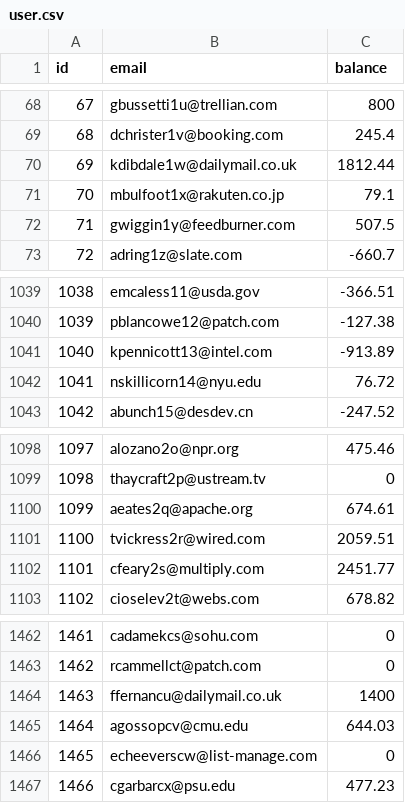
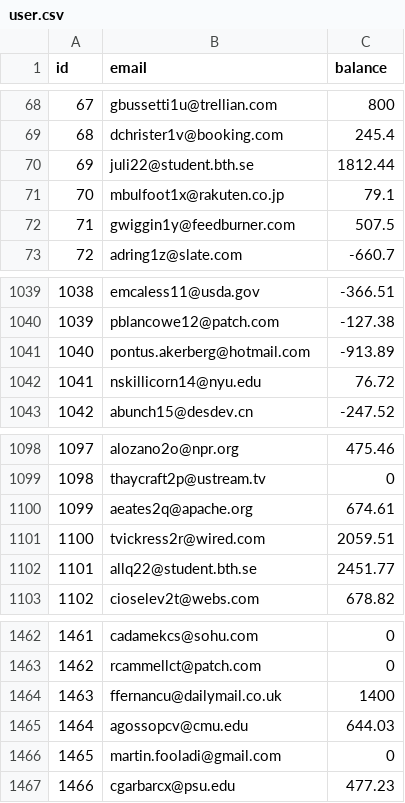
Before and after one commit to JuliaLind/vteam-server, a CSV file: mariadb/csv/user.csv, drawn as a sheet; only a part is shown, gaps mark what is left out.

Commit message:
updated user file so all four of us in the team get accounts with some historic trips and transactions

```diff
--- a/mariadb/csv/user.csv
+++ b/mariadb/csv/user.csv
@@ -69,3 +69,3 @@
 "68","dchrister1v@booking.com","245.4"
-"69","kdibdale1w@dailymail.co.uk","1812.44"
+"69","juli22@student.bth.se","1812.44"
 "70","mbulfoot1x@rakuten.co.jp","79.1"
@@ -1040,3 +1040,3 @@
 "1039","pblancowe12@patch.com","-127.38"
-"1040","kpennicott13@intel.com","-913.89"
+"1040","pontus.akerberg@hotmail.com","-913.89"
 "1041","nskillicorn14@nyu.edu","76.72"
@@ -1101,3 +1101,3 @@
 "1100","tvickress2r@wired.com","2059.51"
-"1101","cfeary2s@multiply.com","2451.77"
+"1101","allq22@student.bth.se","2451.77"
 "1102","cioselev2t@webs.com","678.82"
@@ -1465,3 +1465,3 @@
 "1464","agossopcv@cmu.edu","644.03"
-"1465","echeeverscw@list-manage.com","0"
+"1465","martin.fooladi@gmail.com","0"
 "1466","cgarbarcx@psu.edu","477.23"
```
